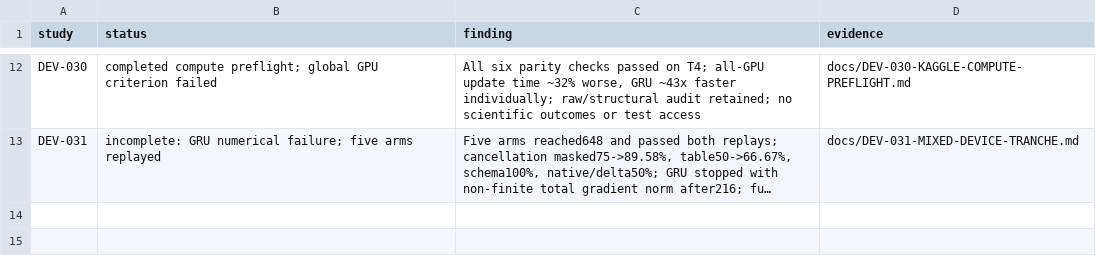
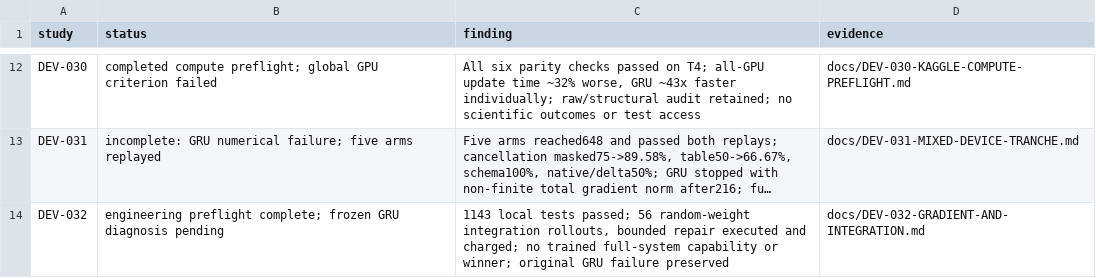
Before and after one commit to FPC-effortless/TAC-OSM, a TSV file: research/autoresearch/results.tsv, drawn as a sheet; only a part is shown, gaps mark what is left out; long unchanged cells end in …; the diff names each change by its address in the sheet, - before the commit and + after, or states it on an @@ line.

Commit message:
research: archive Test6 engineering evidence and independent physical replay

```diff
--- a/research/autoresearch/results.tsv
+++ b/research/autoresearch/results.tsv
+row 14: DEV-032 | engineering preflight complete; frozen GRU diagnosis pending | 1143 local tests passed; 56 random-weight integration rollouts, bounded repair executed and charged; no trained full-system capability or winner; original GRU failure preserved | docs/DEV-032-GRADIENT-AND-INTEGRATION.md
```
Also changed, not shown: 5 other files.
